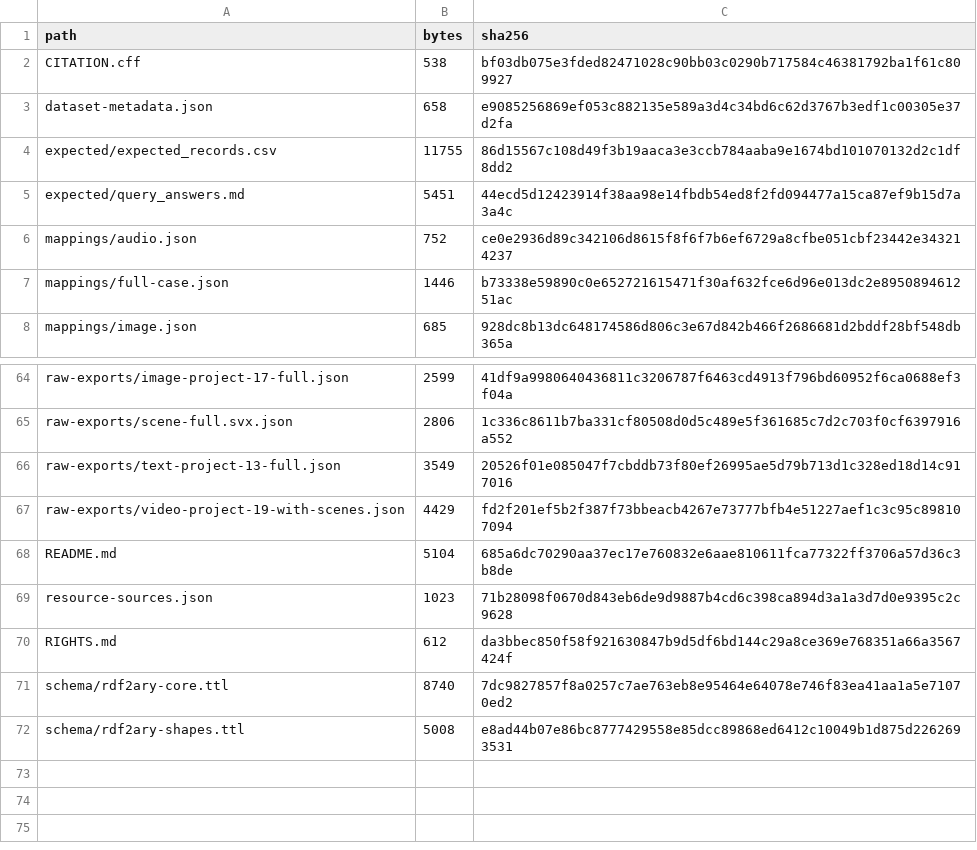
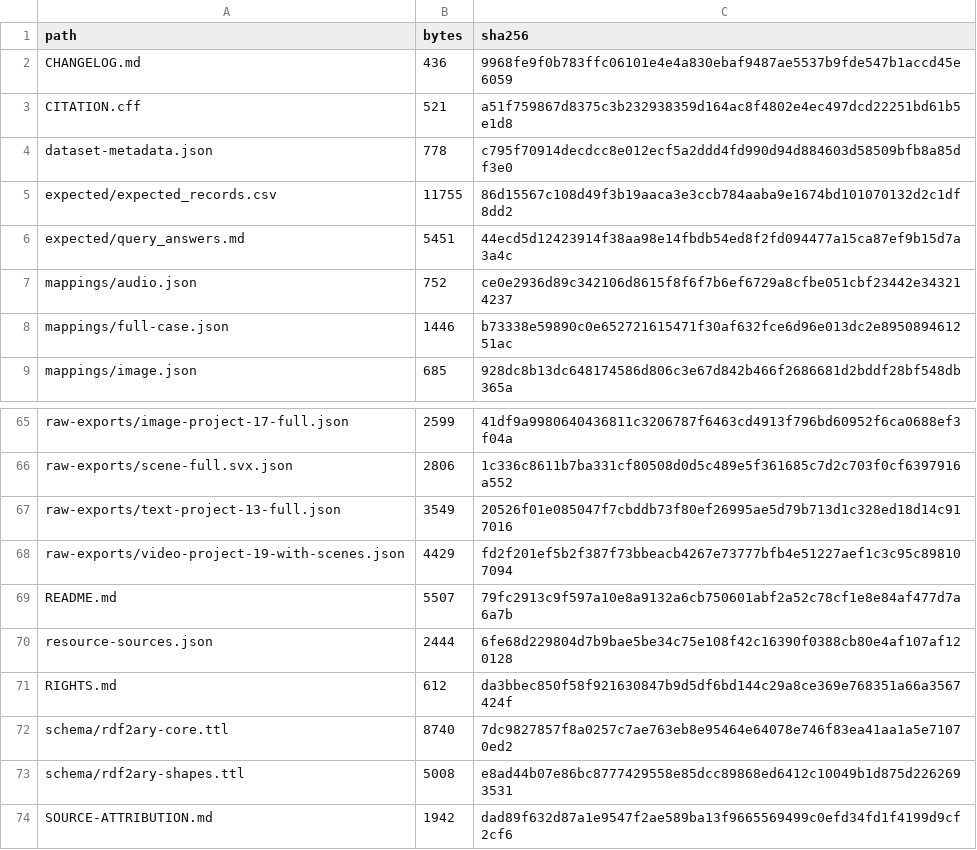
Before and after one commit to TASYU78/RDF2ARY-data, a CSV file: FILE-MANIFEST.csv, drawn as a sheet; only a part is shown, gaps mark what is left out.

Commit message:
Document verified Tripo model attribution and authorized video source (data v1.0.1)

```diff
--- a/FILE-MANIFEST.csv
+++ b/FILE-MANIFEST.csv
@@ -1,4 +1,5 @@
 path,bytes,sha256
-CITATION.cff,538,bf03db075e3fded82471028c90bb03c0290b717584c46381792ba1f61c809927
-dataset-metadata.json,658,e9085256869ef053c882135e589a3d4c34bd6c62d3767b3edf1c00305e37d2fa
+CHANGELOG.md,436,9968fe9f0b783ffc06101e4e4a830ebaf9487ae5537b9fde547b1accd45e6059
+CITATION.cff,521,a51f759867d8375c3b232938359d164ac8f4802e4ec497dcd22251bd61b5e1d8
+dataset-metadata.json,778,c795f70914decdcc8e012ecf5a2ddd4fd990d94d884603d58509bfb8a85df3e0
 expected/expected_records.csv,11755,86d15567c108d49f3b19aaca3e3ccb784aaba9e1674bd101070132d2c1df8dd2
@@ -67,4 +68,4 @@ raw-exports/text-project-13-full.json,3549,20526f01e085047f7cbddb73f80ef26995ae5
 raw-exports/video-project-19-with-scenes.json,4429,fd2f201ef5b2f387f73bbeacb4267e73777bfb4e51227aef1c3c95c898107094
-README.md,5104,685a6dc70290aa37ec17e760832e6aae810611fca77322ff3706a57d36c3b8de
-resource-sources.json,1023,71b28098f0670d843eb6de9d9887b4cd6c398ca894d3a1a3d7d0e9395c2c9628
+README.md,5507,79fc2913c9f597a10e8a9132a6cb750601abf2a52c78cf1e8e84af477d7a6a7b
+resource-sources.json,2444,6fe68d229804d7b9bae5be34c75e108f42c16390f0388cb80e4af107af120128
 RIGHTS.md,612,da3bbec850f58f921630847b9d5df6bd144c29a8ce369e768351a66a3567424f
@@ -72 +73,2 @@ schema/rdf2ary-core.ttl,8740,7dc9827857f8a0257c7ae763eb8e95464e64078e746f83ea41a
 schema/rdf2ary-shapes.ttl,5008,e8ad44b07e86bc8777429558e85dcc89868ed6412c10049b1d875d2262693531
+SOURCE-ATTRIBUTION.md,1942,dad89f632d87a1e9547f2ae589ba13f9665569499c0efd34fd1f4199d9cf2cf6
```
Also changed, not shown: 6 other files.
